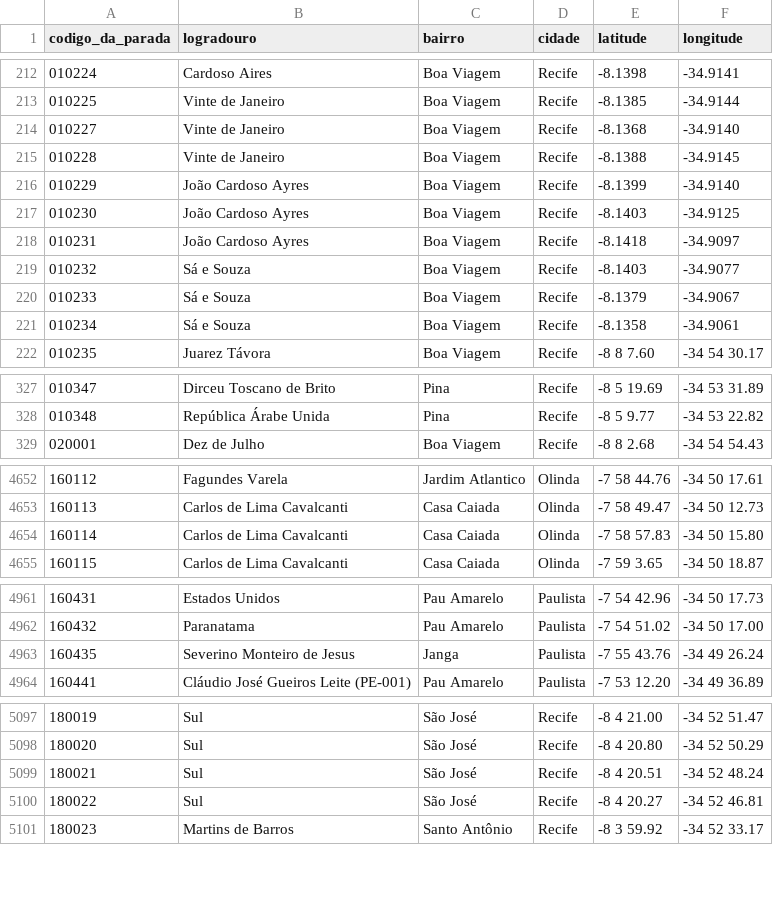
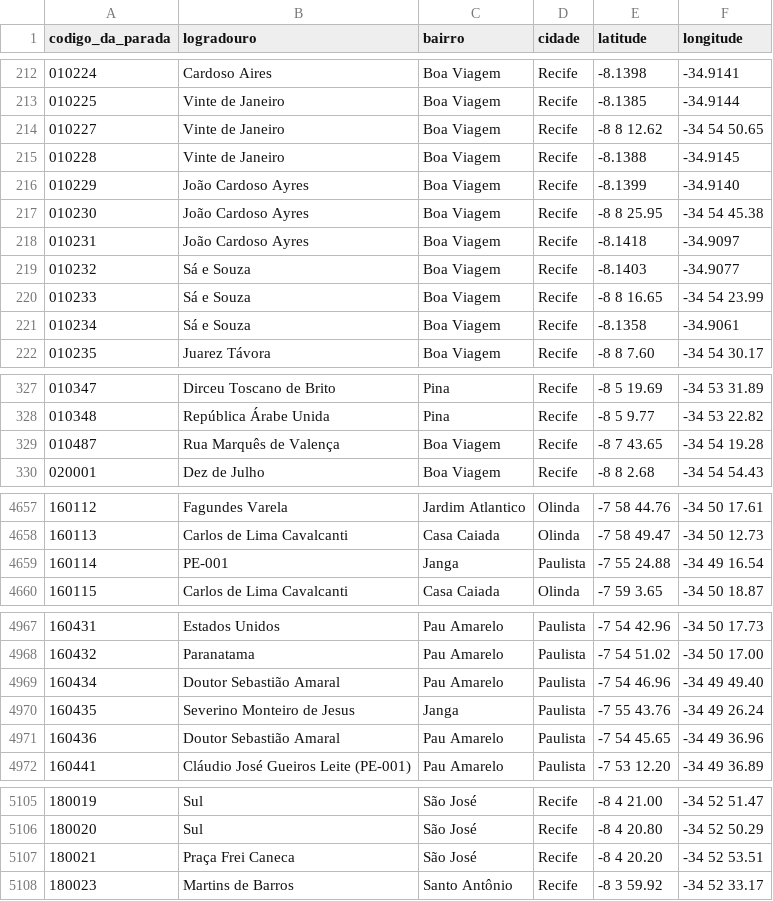
Before and after one commit to ingopastl/PDT_Public_Transport, a CSV file: CTMGrandeRecife_RuasParadasOnibus_dado.csv, drawn as a sheet; only a part is shown, gaps mark what is left out; removed rows and columns are numbered as before the commit, all else as after; the diff covers the shown part only; the diff names each change by its address in the sheet, - before the commit and + after, or states it on an @@ line.

```diff
--- a/CTMGrandeRecife_RuasParadasOnibus_dado.csv
+++ b/CTMGrandeRecife_RuasParadasOnibus_dado.csv
-E214 (latitude): -8.1368
+E214 (latitude): -8 8 12.62
-F214 (longitude): -34.9140
+F214 (longitude): -34 54 50.65
-E217 (latitude): -8.1403
+E217 (latitude): -8 8 25.95
-F217 (longitude): -34.9125
+F217 (longitude): -34 54 45.38
-E220 (latitude): -8.1379
+E220 (latitude): -8 8 16.65
-F220 (longitude): -34.9067
+F220 (longitude): -34 54 23.99
+row 329: 010487 | Rua Marquês de Valença | Boa Viagem | Recife | -8 7 43.65 | -34 54 19.28
-row 4654: 160114 | Carlos de Lima Cavalcanti | Casa Caiada | Olinda | -7 58 57.83 | -34 50 15.80
+row 4659: 160114 | PE-001 | Janga | Paulista | -7 55 24.88 | -34 49 16.54
+row 4969: 160434 | Doutor Sebastião Amaral | Pau Amarelo | Paulista | -7 54 46.96 | -34 49 49.40
+row 4971: 160436 | Doutor Sebastião Amaral | Pau Amarelo | Paulista | -7 54 45.65 | -34 49 36.96
-row 5099: 180021 | Sul | São José | Recife | -8 4 20.51 | -34 52 48.24
@@ column A (codigo_da_parada) renumbered in row 5107 @@
-B5107 (logradouro): Sul
+B5107 (logradouro): Praça Frei Caneca
-E5107 (latitude): -8 4 20.27
+E5107 (latitude): -8 4 20.20
-F5107 (longitude): -34 52 46.81
+F5107 (longitude): -34 52 53.51
```
Also changed, not shown: 7 added rows and 31 edited cells elsewhere in this file, 15 other files.
